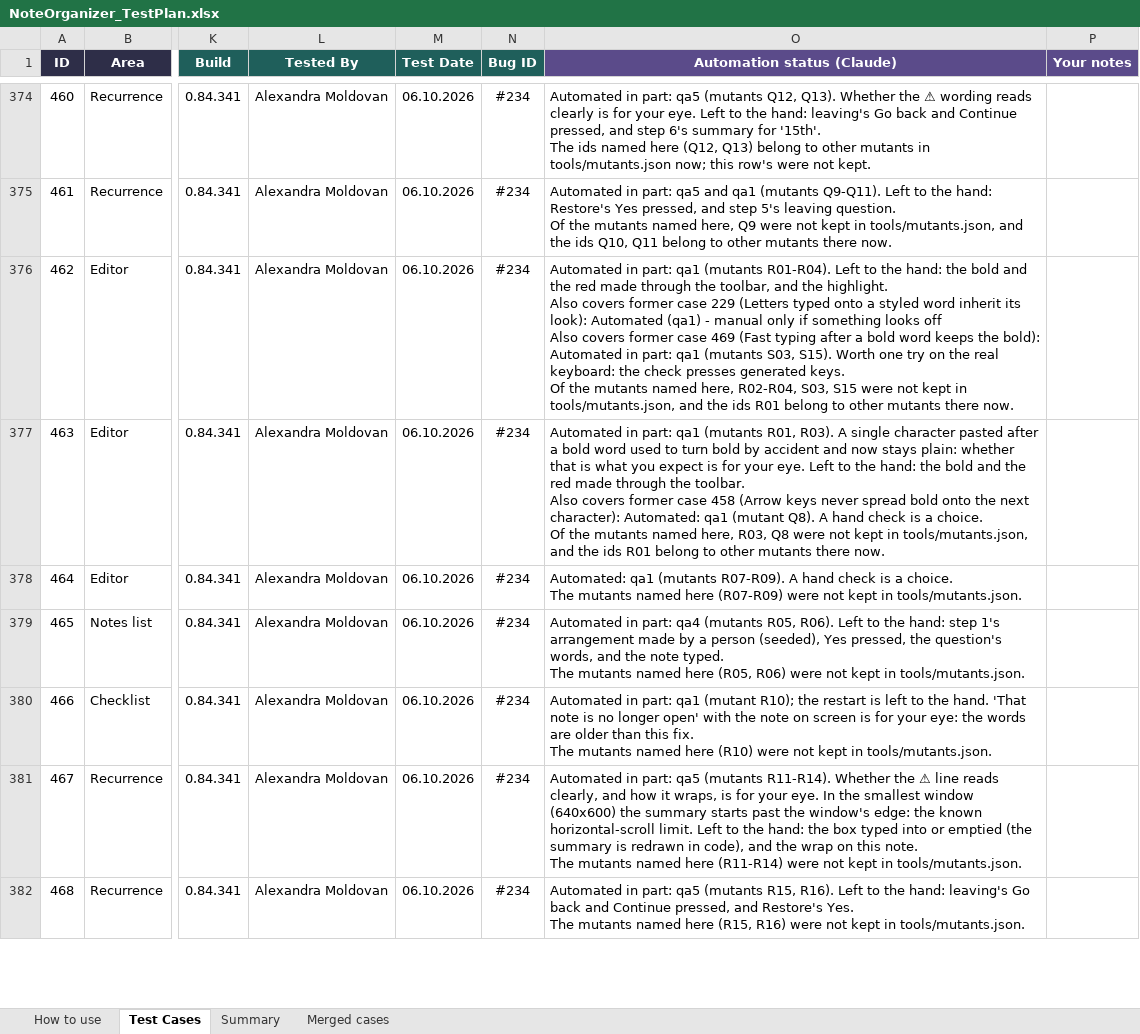
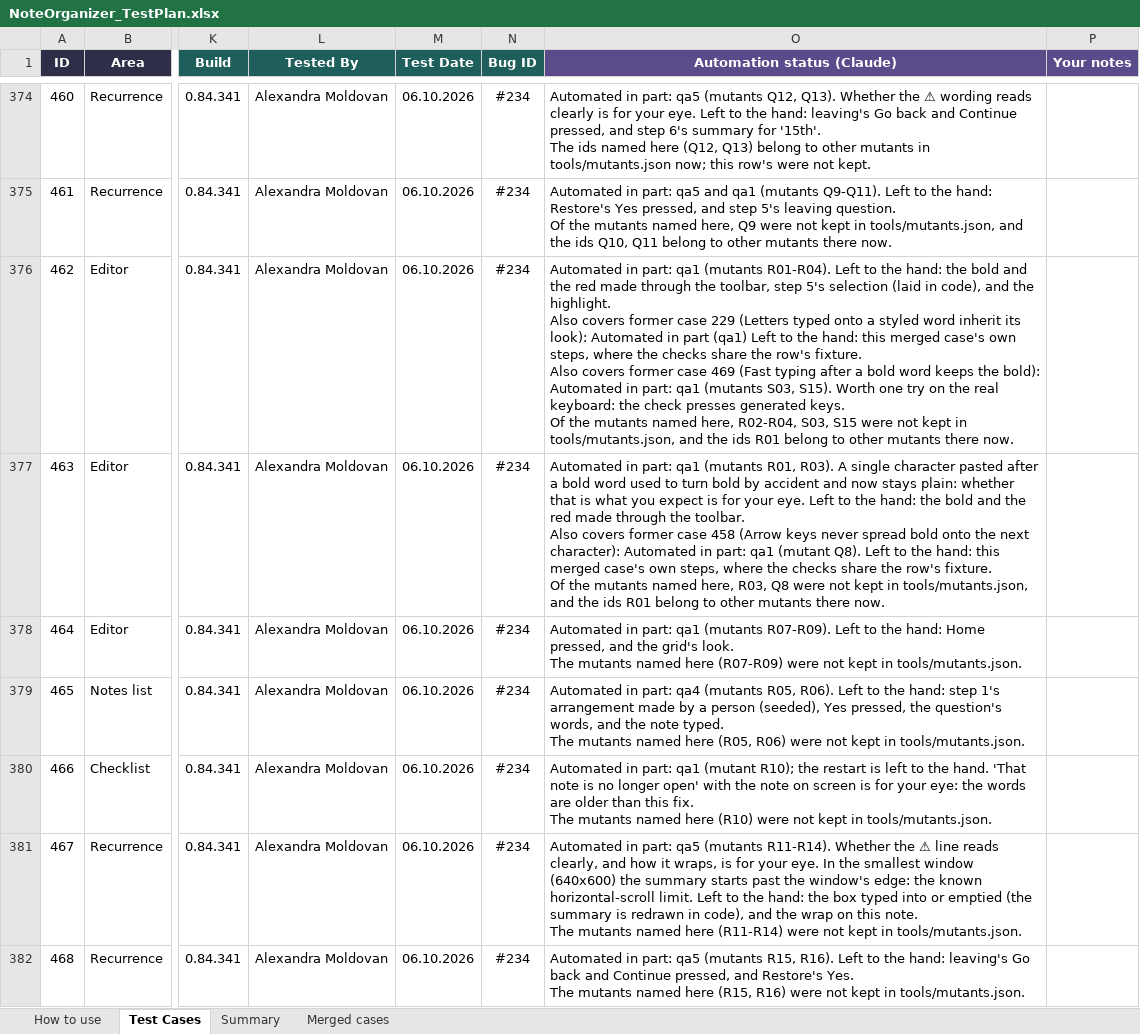
Before and after one commit to AlexandraMoldovan95/noteOrganizer, an Excel workbook: qa/NoteOrganizer_TestPlan.xlsx, sheet Test Cases, drawn as a sheet; only a part is shown, gaps mark what is left out; values as stored, in another font and other column widths than the file's, no borders; conditional formats not drawn; ↵ is a line break in a cell; the diff covers the shown part only; the diff names each change by its address in the sheet, - before the commit and + after, or states it on an @@ line.

```diff
--- a/qa/NoteOrganizer_TestPlan.xlsx (sheet Test Cases)
+++ b/qa/NoteOrganizer_TestPlan.xlsx (sheet Test Cases)
-O376 (Automation status (Claude)): …the toolbar, and the highlight. ↵ Also covers former case 229 (Letters typed onto a styled word inherit its look): Automated (qa1) - manual only if something looks off ↵ Also covers…
+O376 (Automation status (Claude)): …the toolbar, step 5's selection (laid in code), and the highlight. ↵ Also covers former case 229 (Letters typed onto a styled word inherit its look): Automated in part (qa1) Left to the hand: this merged case's own steps, where the checks share the row's fixture. ↵ Also covers…
-O377 (Automation status (Claude)): …next character): Automated: qa1 (mutant Q8). A hand check is a choice. ↵ Of the…
+O377 (Automation status (Claude)): …next character): Automated in part: qa1 (mutant Q8). Left to the hand: this merged case's own steps, where the checks share the row's fixture. ↵ Of the…
-O378 (Automation status (Claude)): Automated: qa1 (mutants R07-R09). A hand check is a choice. ↵ The mutants…
+O378 (Automation status (Claude)): Automated in part: qa1 (mutants R07-R09). Left to the hand: Home pressed, and the grid's look. ↵ The mutants…
```
Also changed, not shown: 174 edited cells elsewhere in this sheet, 5 other files.
